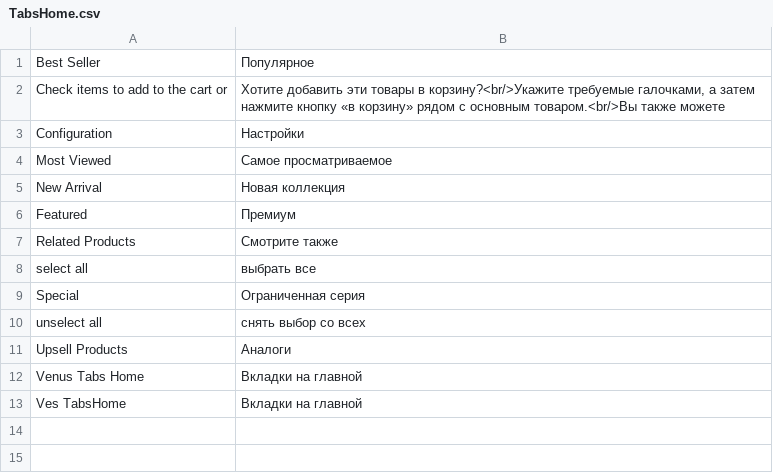
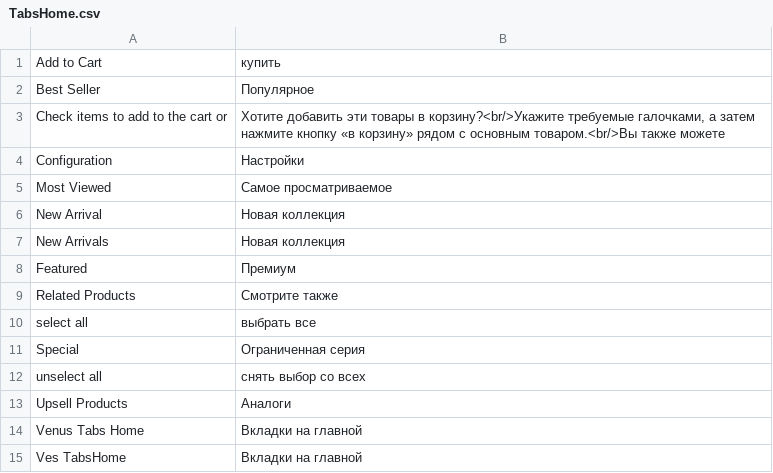
Before and after one commit to magento-russia/2, a CSV file: app/locale/ru_DF/Ves/TabsHome.csv, drawn as a sheet; the diff names each change by its address in the sheet, - before the commit and + after, or states it on an @@ line.

```diff
--- a/app/locale/ru_DF/Ves/TabsHome.csv
+++ b/app/locale/ru_DF/Ves/TabsHome.csv
+row 1: Add to Cart | купить
+row 7: New Arrivals | Новая коллекция
```
Also changed, not shown: app/locale/ru_DF/Mage_Checkout.csv, app/locale/ru_DF/Ves/Tempcp.csv, 3 other files.
